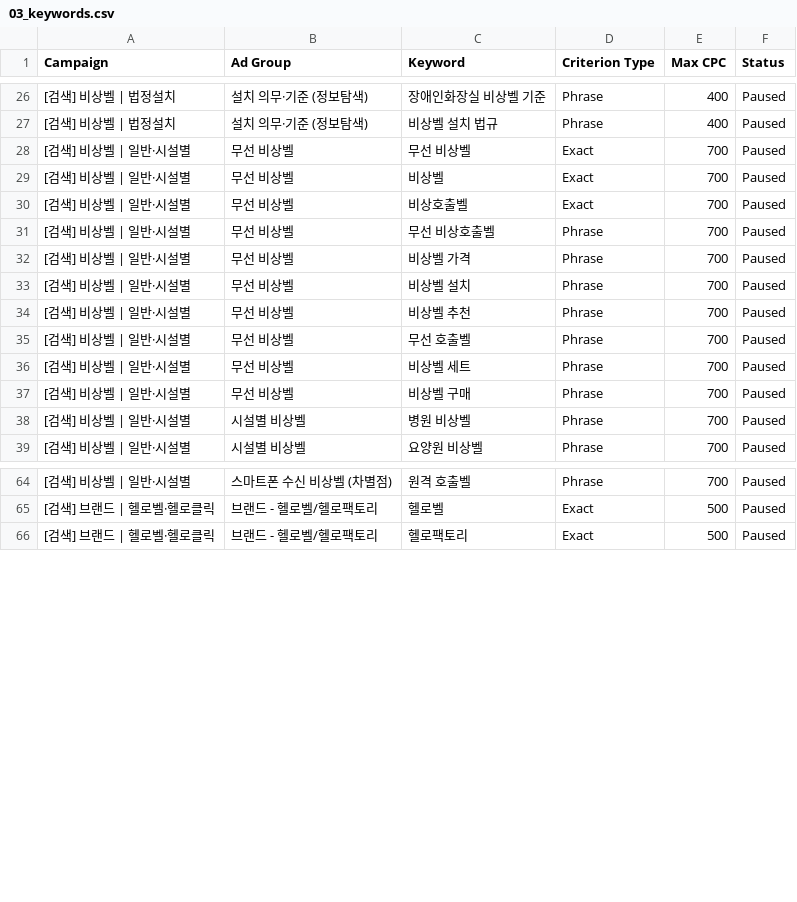
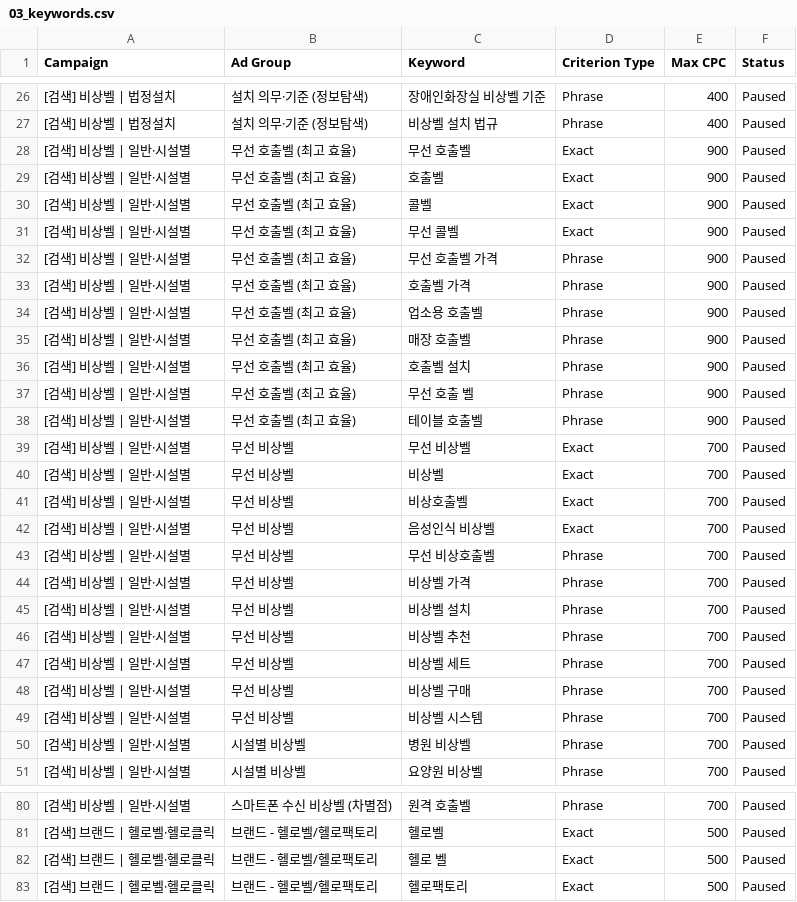
Before and after one commit to kenny081224/hellofactory_ads, a CSV file: campaigns/editor/03_keywords.csv, drawn as a sheet; only a part is shown, gaps mark what is left out; removed rows and columns are numbered as before the commit, all else as after; the diff covers the shown part only; the diff names each change by its address in the sheet, - before the commit and + after, or states it on an @@ line.

```diff
--- a/campaigns/editor/03_keywords.csv
+++ b/campaigns/editor/03_keywords.csv
+row 28: [검색] 비상벨 | 일반·시설별 | 무선 호출벨 (최고 효율) | 무선 호출벨 | Exact | 900 | Paused
+row 29: [검색] 비상벨 | 일반·시설별 | 무선 호출벨 (최고 효율) | 호출벨 | Exact | 900 | Paused
+row 30: [검색] 비상벨 | 일반·시설별 | 무선 호출벨 (최고 효율) | 콜벨 | Exact | 900 | Paused
+row 31: [검색] 비상벨 | 일반·시설별 | 무선 호출벨 (최고 효율) | 무선 콜벨 | Exact | 900 | Paused
+row 32: [검색] 비상벨 | 일반·시설별 | 무선 호출벨 (최고 효율) | 무선 호출벨 가격 | Phrase | 900 | Paused
+row 33: [검색] 비상벨 | 일반·시설별 | 무선 호출벨 (최고 효율) | 호출벨 가격 | Phrase | 900 | Paused
+row 34: [검색] 비상벨 | 일반·시설별 | 무선 호출벨 (최고 효율) | 업소용 호출벨 | Phrase | 900 | Paused
+row 35: [검색] 비상벨 | 일반·시설별 | 무선 호출벨 (최고 효율) | 매장 호출벨 | Phrase | 900 | Paused
+row 36: [검색] 비상벨 | 일반·시설별 | 무선 호출벨 (최고 효율) | 호출벨 설치 | Phrase | 900 | Paused
+row 37: [검색] 비상벨 | 일반·시설별 | 무선 호출벨 (최고 효율) | 무선 호출 벨 | Phrase | 900 | Paused
+row 38: [검색] 비상벨 | 일반·시설별 | 무선 호출벨 (최고 효율) | 테이블 호출벨 | Phrase | 900 | Paused
+row 42: [검색] 비상벨 | 일반·시설별 | 무선 비상벨 | 음성인식 비상벨 | Exact | 700 | Paused
-row 35: [검색] 비상벨 | 일반·시설별 | 무선 비상벨 | 무선 호출벨 | Phrase | 700 | Paused
+row 49: [검색] 비상벨 | 일반·시설별 | 무선 비상벨 | 비상벨 시스템 | Phrase | 700 | Paused
+row 82: [검색] 브랜드 | 헬로벨·헬로클릭 | 브랜드 - 헬로벨/헬로팩토리 | 헬로 벨 | Exact | 500 | Paused
```
Also changed, not shown: 6 added rows, 1 removed row and 9 edited cells elsewhere in this file, campaigns/editor/01_campaigns.csv, campaigns/editor/02_ad_groups.csv, 10 other files.
